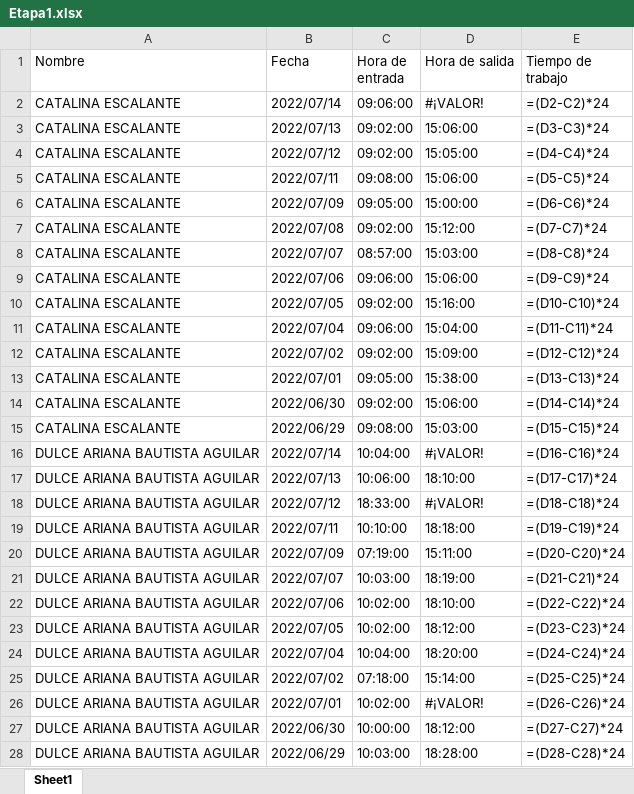
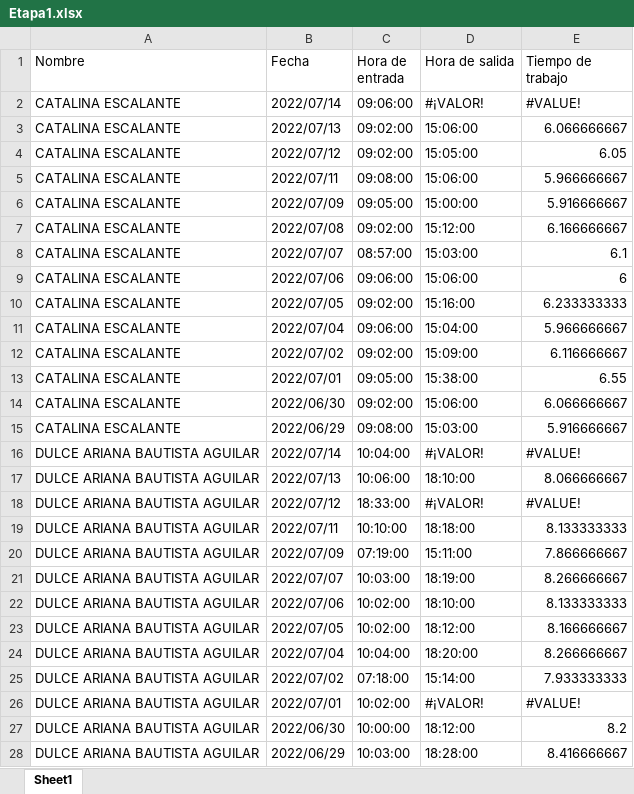
Before and after one commit to RicardoXavierAlmacenamiento/Hectre, an Excel workbook: Etapa1.xlsx, sheet Sheet1, drawn as a sheet; only a part is shown; values as stored, in another font and other column widths than the file's, no cell formats; formulas without a stored value are shown as written; table styles not drawn; the diff covers the shown part only; the diff names each change by its address in the sheet, - before the commit and + after, or states it on an @@ line.

Commit message:
Abrimos previamente el archivo.

```diff
--- a/Etapa1.xlsx (sheet Sheet1)
+++ b/Etapa1.xlsx (sheet Sheet1)
-E2 (Tiempo de trabajo): =(D2-C2)*24
+E2 (Tiempo de trabajo): #VALUE!
-E3 (Tiempo de trabajo): =(D3-C3)*24
+E3 (Tiempo de trabajo): 6.066666667
-E4 (Tiempo de trabajo): =(D4-C4)*24
+E4 (Tiempo de trabajo): 6.05
-E5 (Tiempo de trabajo): =(D5-C5)*24
+E5 (Tiempo de trabajo): 5.966666667
-E6 (Tiempo de trabajo): =(D6-C6)*24
+E6 (Tiempo de trabajo): 5.916666667
-E7 (Tiempo de trabajo): =(D7-C7)*24
+E7 (Tiempo de trabajo): 6.166666667
-E8 (Tiempo de trabajo): =(D8-C8)*24
+E8 (Tiempo de trabajo): 6.1
-E9 (Tiempo de trabajo): =(D9-C9)*24
+E9 (Tiempo de trabajo): 6
-E10 (Tiempo de trabajo): =(D10-C10)*24
+E10 (Tiempo de trabajo): 6.233333333
-E11 (Tiempo de trabajo): =(D11-C11)*24
+E11 (Tiempo de trabajo): 5.966666667
-E12 (Tiempo de trabajo): =(D12-C12)*24
+E12 (Tiempo de trabajo): 6.116666667
-E13 (Tiempo de trabajo): =(D13-C13)*24
+E13 (Tiempo de trabajo): 6.55
-E14 (Tiempo de trabajo): =(D14-C14)*24
+E14 (Tiempo de trabajo): 6.066666667
-E15 (Tiempo de trabajo): =(D15-C15)*24
+E15 (Tiempo de trabajo): 5.916666667
-E16 (Tiempo de trabajo): =(D16-C16)*24
+E16 (Tiempo de trabajo): #VALUE!
-E17 (Tiempo de trabajo): =(D17-C17)*24
+E17 (Tiempo de trabajo): 8.066666667
-E18 (Tiempo de trabajo): =(D18-C18)*24
+E18 (Tiempo de trabajo): #VALUE!
-E19 (Tiempo de trabajo): =(D19-C19)*24
+E19 (Tiempo de trabajo): 8.133333333
-E20 (Tiempo de trabajo): =(D20-C20)*24
+E20 (Tiempo de trabajo): 7.866666667
-E21 (Tiempo de trabajo): =(D21-C21)*24
+E21 (Tiempo de trabajo): 8.266666667
-E22 (Tiempo de trabajo): =(D22-C22)*24
+E22 (Tiempo de trabajo): 8.133333333
-E23 (Tiempo de trabajo): =(D23-C23)*24
+E23 (Tiempo de trabajo): 8.166666667
-E24 (Tiempo de trabajo): =(D24-C24)*24
+E24 (Tiempo de trabajo): 8.266666667
-E25 (Tiempo de trabajo): =(D25-C25)*24
+E25 (Tiempo de trabajo): 7.933333333
-E26 (Tiempo de trabajo): =(D26-C26)*24
+E26 (Tiempo de trabajo): #VALUE!
-E27 (Tiempo de trabajo): =(D27-C27)*24
+E27 (Tiempo de trabajo): 8.2
-E28 (Tiempo de trabajo): =(D28-C28)*24
+E28 (Tiempo de trabajo): 8.416666667
```
Also changed, not shown: 141 edited cells elsewhere in this sheet, cell formats.
